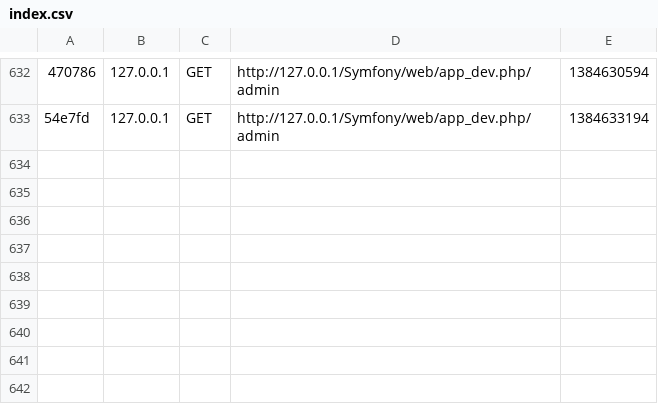
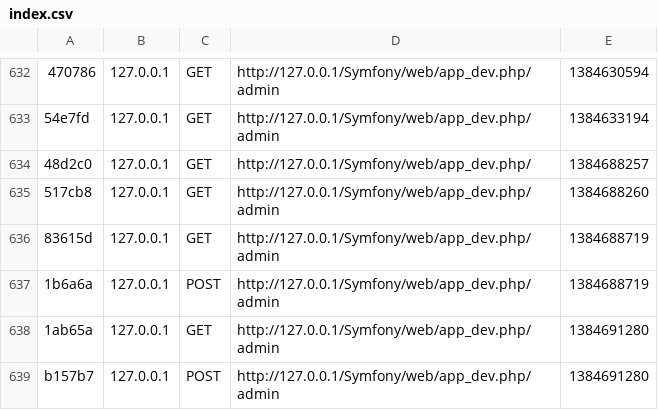
Before and after one commit to Drabble/Symfony, a CSV file: app/cache/dev/profiler/index.csv, drawn as a sheet; only a part is shown, gaps mark what is left out; the diff names each change by its address in the sheet, - before the commit and + after, or states it on an @@ line.

```diff
--- a/app/cache/dev/profiler/index.csv
+++ b/app/cache/dev/profiler/index.csv
+row 634: 48d2c0 | 127.0.0.1 | GET | http://127.0.0.1/Symfony/web/app_dev.php/ | 1384688257
+row 635: 517cb8 | 127.0.0.1 | GET | http://127.0.0.1/Symfony/web/app_dev.php/admin | 1384688260
+row 636: 83615d | 127.0.0.1 | GET | http://127.0.0.1/Symfony/web/app_dev.php/admin | 1384688719
+row 637: 1b6a6a | 127.0.0.1 | POST | http://127.0.0.1/Symfony/web/app_dev.php/admin | 1384688719
+row 638: 1ab65a | 127.0.0.1 | GET | http://127.0.0.1/Symfony/web/app_dev.php/admin | 1384691280
+row 639: b157b7 | 127.0.0.1 | POST | http://127.0.0.1/Symfony/web/app_dev.php/admin | 1384691280
```
Also changed, not shown: 12 other files.
